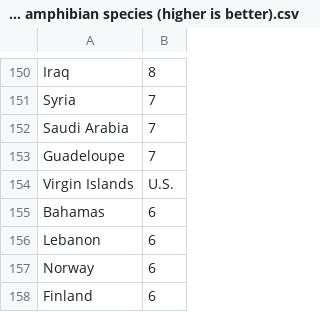
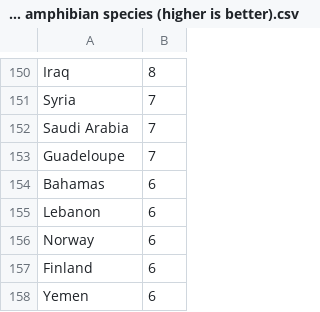
Before and after one commit to geldbogen/The_Geography_Game, a CSV file: data/Number of different amphibian species (higher is better).csv, drawn as a sheet; only a part is shown, gaps mark what is left out; the shorter side is filled out with more unchanged rows; the diff names each change by its address in the sheet, - before the commit and + after, or states it on an @@ line.

```diff
--- a/data/Number of different amphibian species (higher is better).csv
+++ b/data/Number of different amphibian species (higher is better).csv
-row 154: Virgin Islands | U.S.
```
Also changed, not shown: data/Number of different fish species (higher is better).csv, data/important/categoryname_to_displayed_sentences.csv, 5 other files.
